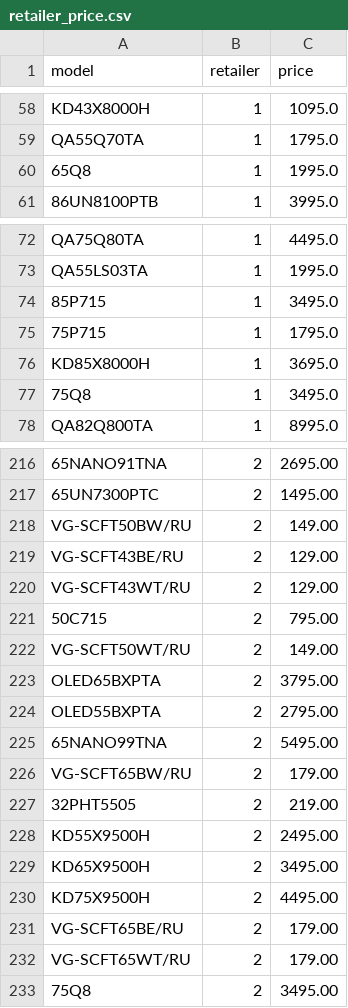
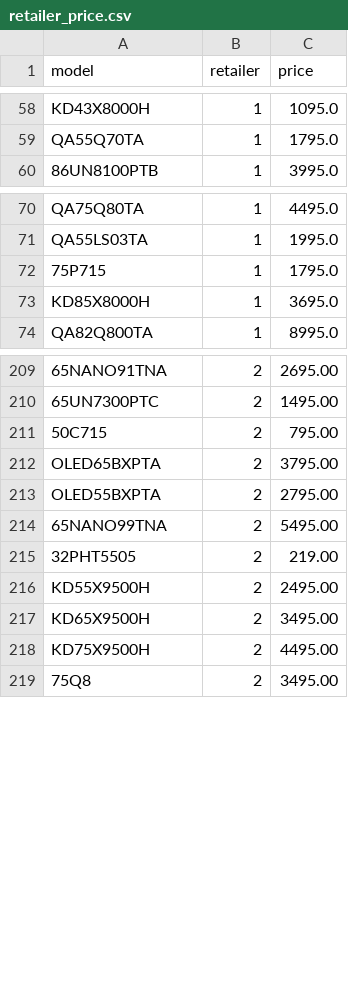
Before and after one commit to Jamie-GiHu/ETL-Project, a CSV file: 02-Transform/Final output/retailer_price.csv (was 02-Transform/output/retailer_price.csv), drawn as a sheet; only a part is shown, gaps mark what is left out; the diff covers the shown part only; the diff names each change by its address in the sheet, - before the commit and + after, or states it on an @@ line.

```diff
--- a/02-Transform/output/retailer_price.csv
+++ b/02-Transform/Final output/retailer_price.csv
-row 60: 65Q8 | 1 | 1995.0
-row 74: 85P715 | 1 | 3495.0
-row 77: 75Q8 | 1 | 3495.0
-row 218: VG-SCFT50BW/RU | 2 | 149.00
-row 219: VG-SCFT43BE/RU | 2 | 129.00
-row 220: VG-SCFT43WT/RU | 2 | 129.00
-row 222: VG-SCFT50WT/RU | 2 | 149.00
-row 226: VG-SCFT65BW/RU | 2 | 179.00
-row 231: VG-SCFT65BE/RU | 2 | 179.00
-row 232: VG-SCFT65WT/RU | 2 | 179.00
```
Also changed, not shown: 4 removed rows elsewhere in this file, 11 other files.
